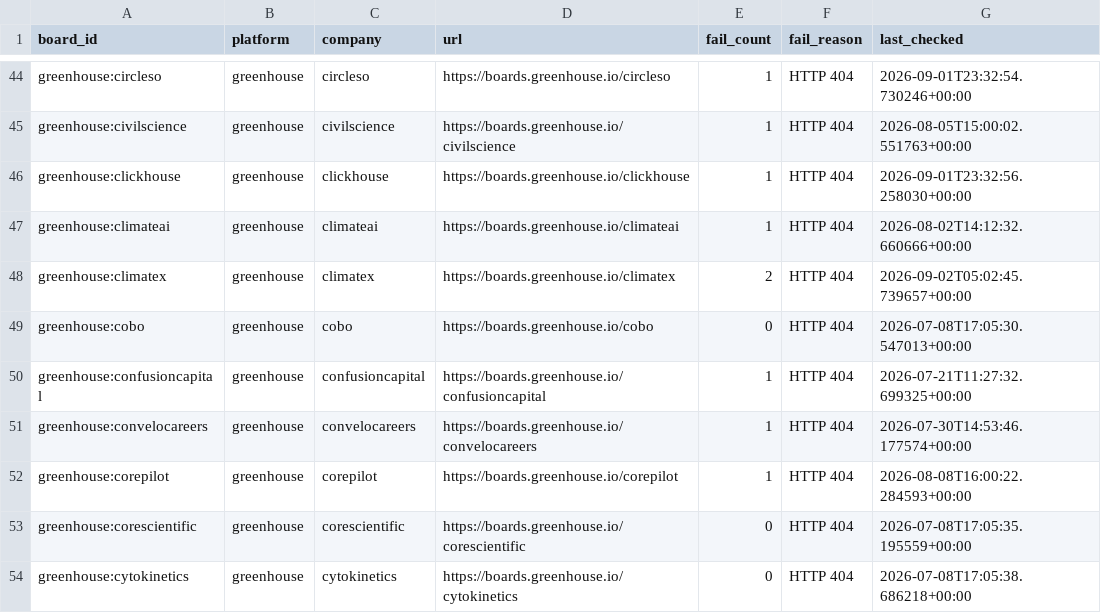
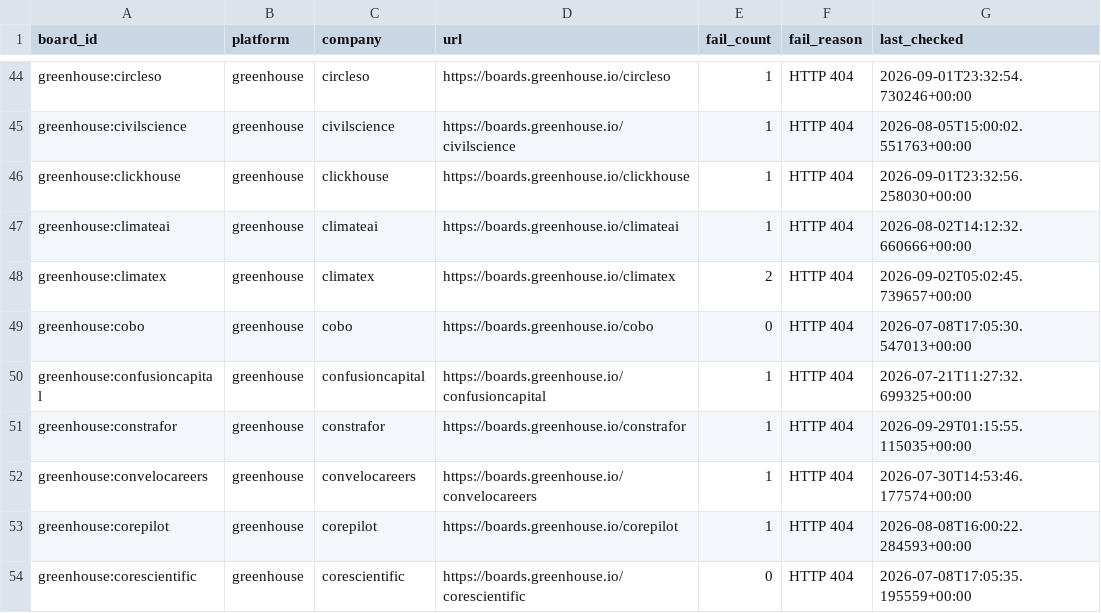
Before and after one commit to likithreddy25/job-radar, a CSV file: state/gha-dead_boards_broad_non_workday.csv, drawn as a sheet; only a part is shown, gaps mark what is left out; the shorter side is filled out with more unchanged rows.

```diff
--- a/state/gha-dead_boards_broad_non_workday.csv
+++ b/state/gha-dead_boards_broad_non_workday.csv
@@ -50,2 +50,3 @@ greenhouse:cobo,greenhouse,cobo,https://boards.greenhouse.io/cobo,0,HTTP 404,202
 greenhouse:confusioncapital,greenhouse,confusioncapital,https://boards.greenhouse.io/confusioncapital,1,HTTP 404,2026-07-21T11:27:32.699325+00:00
+greenhouse:constrafor,greenhouse,constrafor,https://boards.greenhouse.io/constrafor,1,HTTP 404,2026-09-29T01:15:55.115035+00:00
 greenhouse:convelocareers,greenhouse,convelocareers,https://boards.greenhouse.io/convelocareers,1,HTTP 404,2026-07-30T14:53:46.177574+00:00
```
Also changed, not shown: 1 other file.
